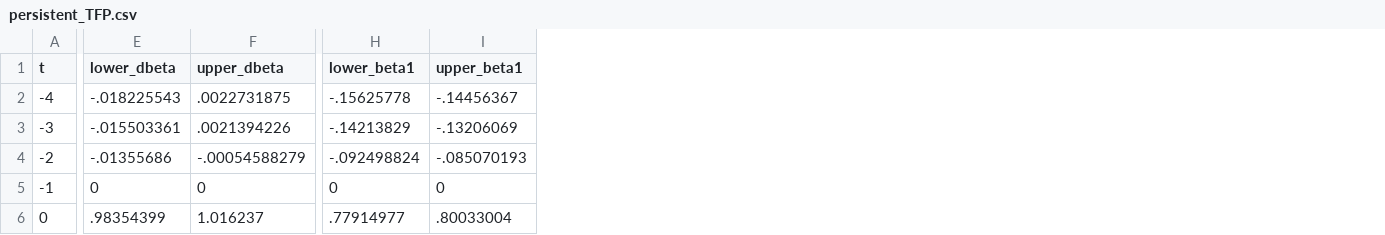
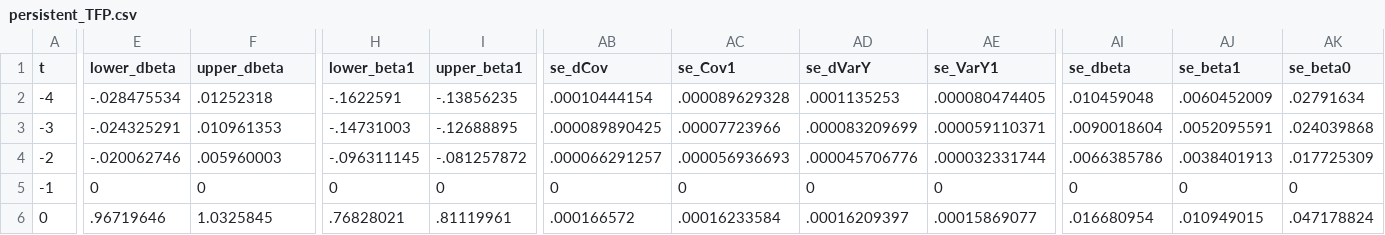
Before and after one commit to korenmiklos/ceo-value, a CSV file: papers/econometrics/data/persistent_TFP.csv, drawn as a sheet; only a part is shown, gaps mark what is left out; the diff covers the shown part only; the diff names each change by its address in the sheet, - before the commit and + after, or states it on an @@ line.

```diff
--- a/papers/econometrics/data/persistent_TFP.csv
+++ b/papers/econometrics/data/persistent_TFP.csv
+column AB (se_dCov), rows 2-6: .00010444154 | .000089890425 | .000066291257 | 0 | .000166572
+column AC (se_Cov1), rows 2-6: .000089629328 | .00007723966 | .000056936693 | 0 | .00016233584
+column AD (se_dVarY), rows 2-6: .0001135253 | .000083209699 | .000045706776 | 0 | .00016209397
+column AE (se_VarY1), rows 2-6: .000080474405 | .000059110371 | .000032331744 | 0 | .00015869077
+column AI (se_dbeta), rows 2-6: .010459048 | .0090018604 | .0066385786 | 0 | .016680954
+column AJ (se_beta1), rows 2-6: .0060452009 | .0052095591 | .0038401913 | 0 | .010949015
+column AK (se_beta0), rows 2-6: .02791634 | .024039868 | .017725309 | 0 | .047178824
-E2 (lower_dbeta): -.018225543
+E2 (lower_dbeta): -.028475534
-F2 (upper_dbeta): .0022731875
+F2 (upper_dbeta): .01252318
-H2 (lower_beta1): -.15625778
+H2 (lower_beta1): -.1622591
-I2 (upper_beta1): -.14456367
+I2 (upper_beta1): -.13856235
-E3 (lower_dbeta): -.015503361
+E3 (lower_dbeta): -.024325291
-F3 (upper_dbeta): .0021394226
+F3 (upper_dbeta): .010961353
-H3 (lower_beta1): -.14213829
+H3 (lower_beta1): -.14731003
-I3 (upper_beta1): -.13206069
+I3 (upper_beta1): -.12688895
-E4 (lower_dbeta): -.01355686
+E4 (lower_dbeta): -.020062746
-F4 (upper_dbeta): -.00054588279
+F4 (upper_dbeta): .005960003
-H4 (lower_beta1): -.092498824
+H4 (lower_beta1): -.096311145
-I4 (upper_beta1): -.085070193
+I4 (upper_beta1): -.081257872
-E6 (lower_dbeta): .98354399
+E6 (lower_dbeta): .96719646
-F6 (upper_dbeta): 1.016237
+F6 (upper_dbeta): 1.0325845
-H6 (lower_beta1): .77914977
+H6 (lower_beta1): .76828021
-I6 (upper_beta1): .80033004
+I6 (upper_beta1): .81119961
```
Also changed, not shown: 32 edited cells elsewhere in this file, papers/econometrics/data/all_TFP.csv, papers/econometrics/data/baseline_TFP.csv, 9 other files.
